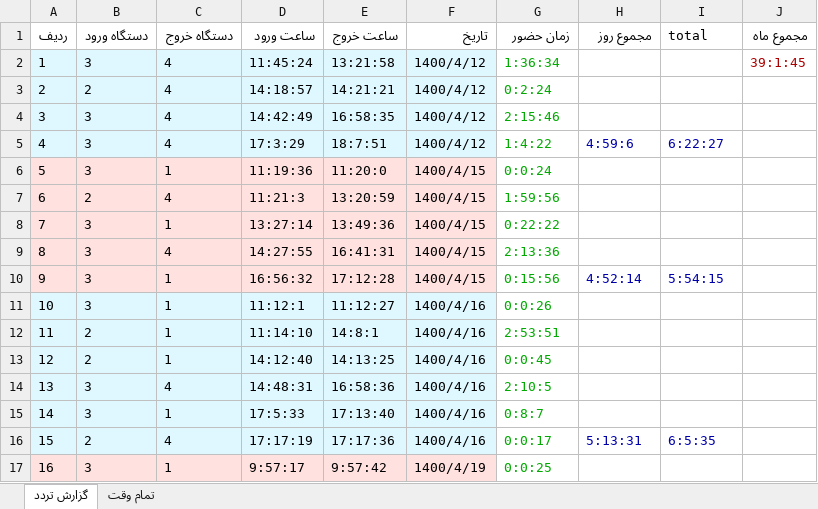
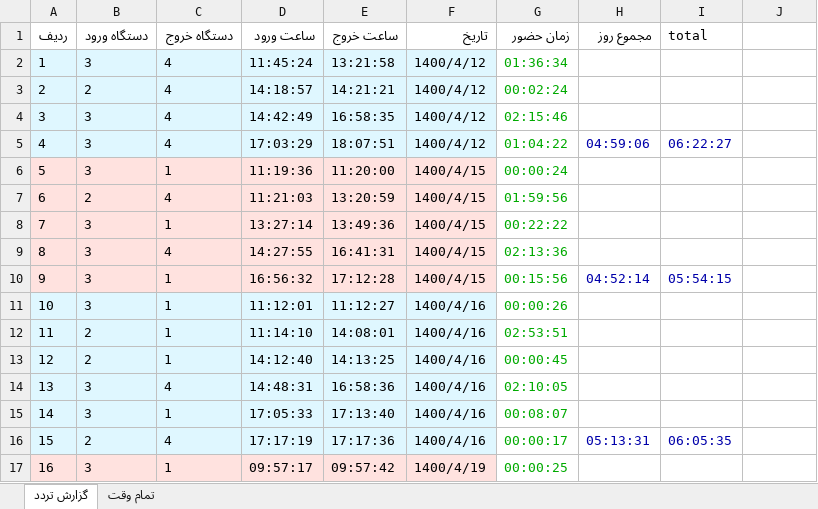
Before and after one commit to fdmxfarhan/sibche-commute, an Excel workbook: public/output/personel-31/پرسنل31_تیر_1400.xlsx, sheet گزارش تردد, drawn as a sheet; only a part is shown; values as stored, in another font and other column widths than the file's, no borders; the diff covers the shown part only; the diff names each change by its address in the sheet, - before the commit and + after, or states it on an @@ line.

```diff
--- a/public/output/personel-31/پرسنل31_تیر_1400.xlsx (sheet گزارش تردد)
+++ b/public/output/personel-31/پرسنل31_تیر_1400.xlsx (sheet گزارش تردد)
-J1: مجموع ماه
+J1: (empty)
-G2 (زمان حضور): 1:36:34
+G2 (زمان حضور): 01:36:34
-J2: 39:1:45
+J2: (empty)
-G3 (زمان حضور): 0:2:24
+G3 (زمان حضور): 00:02:24
-G4 (زمان حضور): 2:15:46
+G4 (زمان حضور): 02:15:46
-D5 (ساعت ورود): 17:3:29
+D5 (ساعت ورود): 17:03:29
-E5 (ساعت خروج): 18:7:51
+E5 (ساعت خروج): 18:07:51
-G5 (زمان حضور): 1:4:22
+G5 (زمان حضور): 01:04:22
-H5 (مجموع روز): 4:59:6
+H5 (مجموع روز): 04:59:06
-I5 (total): 6:22:27
+I5 (total): 06:22:27
-E6 (ساعت خروج): 11:20:0
+E6 (ساعت خروج): 11:20:00
-G6 (زمان حضور): 0:0:24
+G6 (زمان حضور): 00:00:24
-D7 (ساعت ورود): 11:21:3
+D7 (ساعت ورود): 11:21:03
-G7 (زمان حضور): 1:59:56
+G7 (زمان حضور): 01:59:56
-G8 (زمان حضور): 0:22:22
+G8 (زمان حضور): 00:22:22
-G9 (زمان حضور): 2:13:36
+G9 (زمان حضور): 02:13:36
-G10 (زمان حضور): 0:15:56
+G10 (زمان حضور): 00:15:56
-H10 (مجموع روز): 4:52:14
+H10 (مجموع روز): 04:52:14
-I10 (total): 5:54:15
+I10 (total): 05:54:15
-D11 (ساعت ورود): 11:12:1
+D11 (ساعت ورود): 11:12:01
-G11 (زمان حضور): 0:0:26
+G11 (زمان حضور): 00:00:26
-E12 (ساعت خروج): 14:8:1
+E12 (ساعت خروج): 14:08:01
-G12 (زمان حضور): 2:53:51
+G12 (زمان حضور): 02:53:51
-G13 (زمان حضور): 0:0:45
+G13 (زمان حضور): 00:00:45
-G14 (زمان حضور): 2:10:5
+G14 (زمان حضور): 02:10:05
-D15 (ساعت ورود): 17:5:33
+D15 (ساعت ورود): 17:05:33
-G15 (زمان حضور): 0:8:7
+G15 (زمان حضور): 00:08:07
-G16 (زمان حضور): 0:0:17
+G16 (زمان حضور): 00:00:17
-H16 (مجموع روز): 5:13:31
+H16 (مجموع روز): 05:13:31
-I16 (total): 6:5:35
+I16 (total): 06:05:35
-D17 (ساعت ورود): 9:57:17
+D17 (ساعت ورود): 09:57:17
-E17 (ساعت خروج): 9:57:42
+E17 (ساعت خروج): 09:57:42
-G17 (زمان حضور): 0:0:25
+G17 (زمان حضور): 00:00:25
```
Also changed, not shown: 2 added rows and 33 edited cells elsewhere in this sheet, sheet تمام وقت, public/output/personel-31/پرسنل31_آبان_1400.xlsx, public/output/personel-31/پرسنل31_آذر_1400.xlsx, 37 other files.
